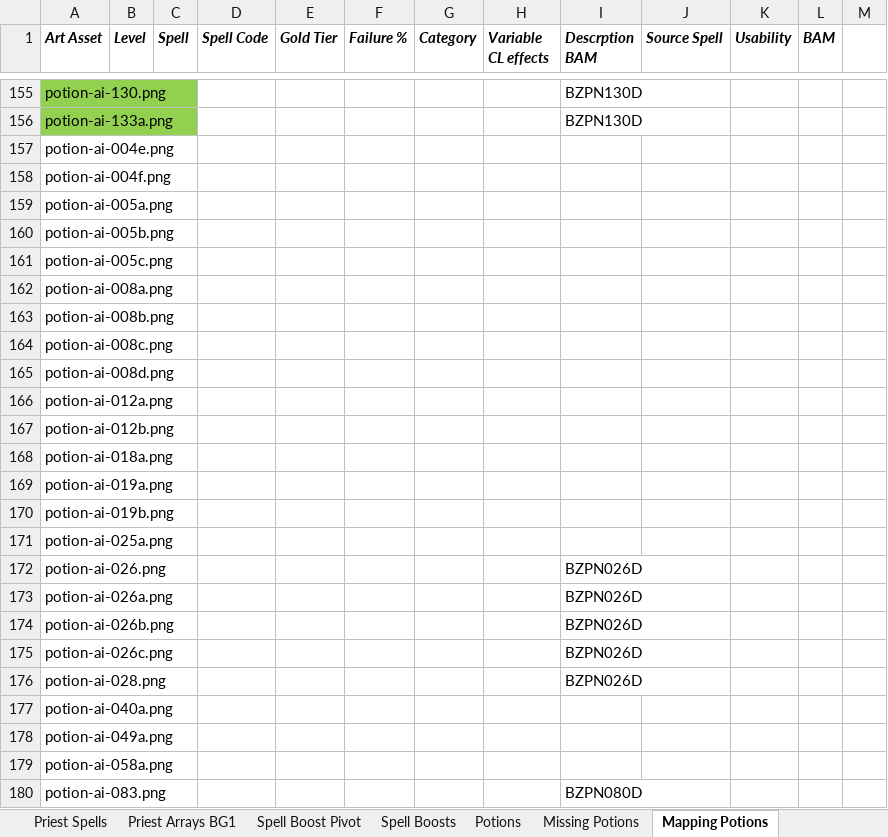
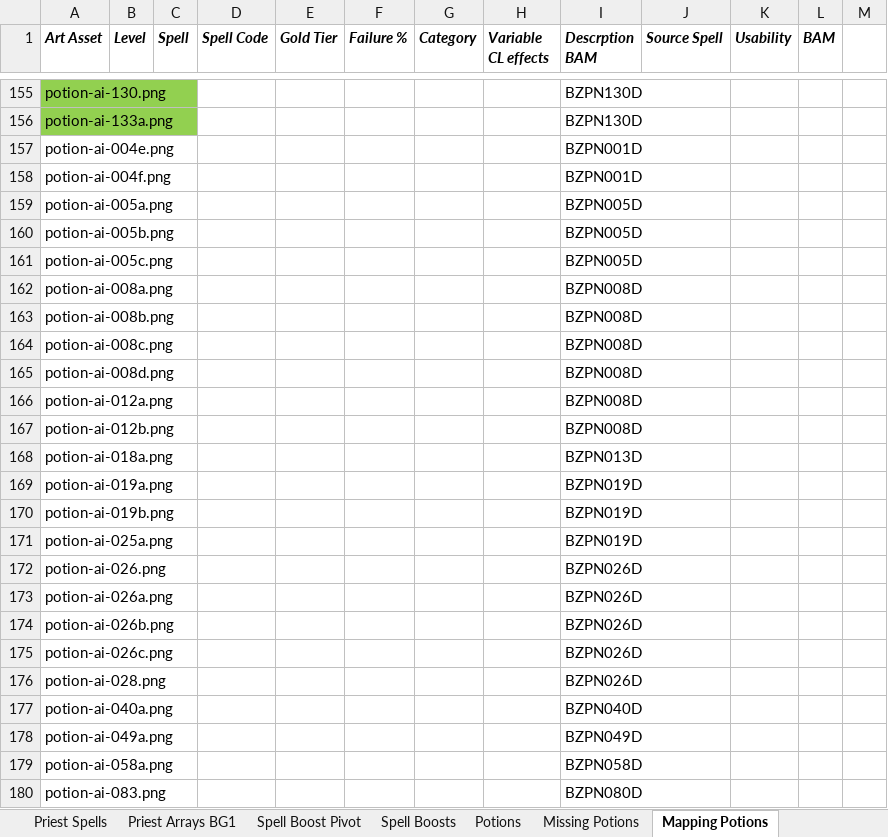
Before and after one commit to BardezAnAvatar/BGEE-Caster-Crafting, an Excel workbook: .research/research.xlsx, sheet Mapping Potions, drawn as a sheet; only a part is shown, gaps mark what is left out; values as stored, in another font and other column widths than the file's, no borders; the diff names each change by its address in the sheet, - before the commit and + after, or states it on an @@ line.

Commit message:
Populate missing Description icons

```diff
--- a/.research/research.xlsx (sheet Mapping Potions)
+++ b/.research/research.xlsx (sheet Mapping Potions)
-I157:I158 (Descrption BAM): (empty)
+I157:I158 (Descrption BAM): BZPN001D
-I159:I161 (Descrption BAM): (empty)
+I159:I161 (Descrption BAM): BZPN005D
-I162:I167 (Descrption BAM): (empty)
+I162:I167 (Descrption BAM): BZPN008D
-I168 (Descrption BAM): (empty)
+I168 (Descrption BAM): BZPN013D
-I169:I171 (Descrption BAM): (empty)
+I169:I171 (Descrption BAM): BZPN019D
-I177 (Descrption BAM): (empty)
+I177 (Descrption BAM): BZPN040D
-I178 (Descrption BAM): (empty)
+I178 (Descrption BAM): BZPN049D
-I179 (Descrption BAM): (empty)
+I179 (Descrption BAM): BZPN058D
```
